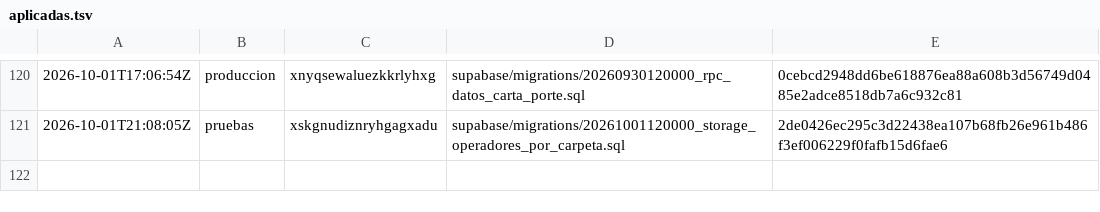
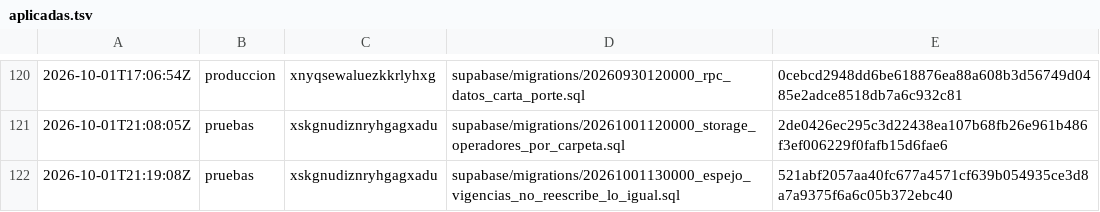
Before and after one commit to papelezz-cpu/Flotaapp, a TSV file: supabase/aplicadas.tsv, drawn as a sheet; only a part is shown, gaps mark what is left out.

```diff
--- a/supabase/aplicadas.tsv
+++ b/supabase/aplicadas.tsv
@@ -121 +121,2 @@
 2026-10-01T21:08:05Z	pruebas	xskgnudiznryhgagxadu	supabase/migrations/20261001120000_storage_operadores_por_carpeta.sql	2de0426ec295c3d22438ea107b68fb26e961b486f3ef006229f0fafb15d6fae6
+2026-10-01T21:19:08Z	pruebas	xskgnudiznryhgagxadu	supabase/migrations/20261001130000_espejo_vigencias_no_reescribe_lo_igual.sql	521abf2057aa40fc677a4571cf639b054935ce3d8a7a9375f6a6c05b372ebc40
```
Also changed, not shown: 3 other files.
